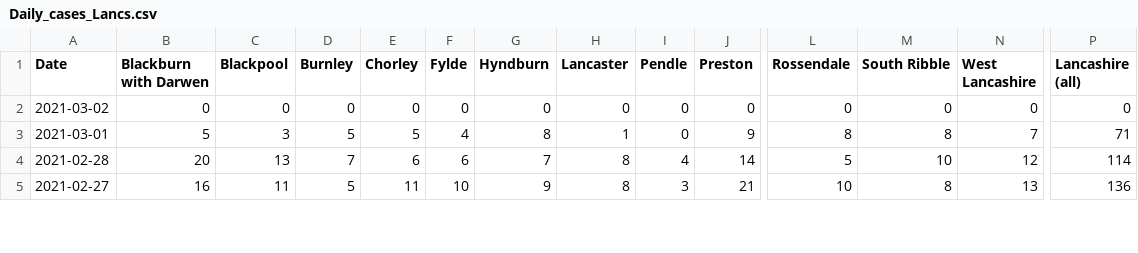
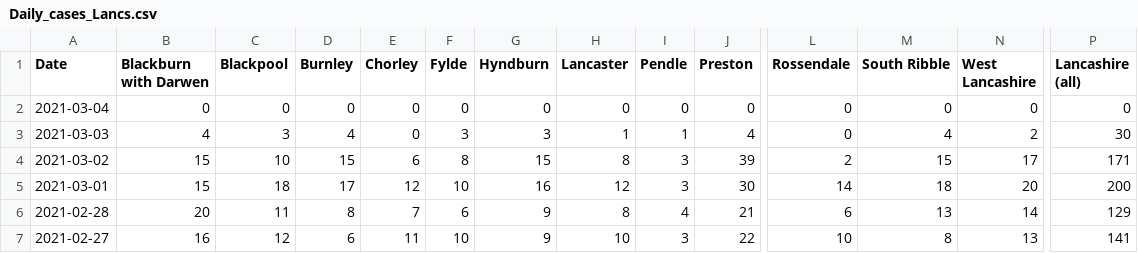
Before and after one commit to paumber/covid-data, a CSV file: Daily_cases_Lancs.csv, drawn as a sheet; only a part is shown, gaps mark what is left out; addresses are those after the commit; rows hold the shown columns only; the diff covers the shown part only; the diff names each change by its address in the sheet, - before the commit and + after, or states it on an @@ line.

Commit message:
Update Daily_cases_Lancs.csv

```diff
--- a/Daily_cases_Lancs.csv
+++ b/Daily_cases_Lancs.csv
-A2 (Date): 2021-03-02
+A2 (Date): 2021-03-04
+row 3: 2021-03-03 | 4 | 3 | 4 | 0 | 3 | 3 | 1 | 1 | 4 | 0 | 4 | 2 | 30
+row 4: 2021-03-02 | 15 | 10 | 15 | 6 | 8 | 15 | 8 | 3 | 39 | 2 | 15 | 17 | 171
-B5 (Blackburn with Darwen): 5
+B5 (Blackburn with Darwen): 15
-C5 (Blackpool): 3
+C5 (Blackpool): 18
-D5 (Burnley): 5
+D5 (Burnley): 17
-E5 (Chorley): 5
+E5 (Chorley): 12
-F5 (Fylde): 4
+F5 (Fylde): 10
-G5 (Hyndburn): 8
+G5 (Hyndburn): 16
-H5 (Lancaster): 1
+H5 (Lancaster): 12
-I5 (Pendle): 0
+I5 (Pendle): 3
-J5 (Preston): 9
+J5 (Preston): 30
-L5 (Rossendale): 8
+L5 (Rossendale): 14
-M5 (South Ribble): 8
+M5 (South Ribble): 18
-N5 (West Lancashire): 7
+N5 (West Lancashire): 20
-P5 (Lancashire (all)): 71
+P5 (Lancashire (all)): 200
-C6 (Blackpool): 13
+C6 (Blackpool): 11
-D6 (Burnley): 7
+D6 (Burnley): 8
-E6 (Chorley): 6
+E6 (Chorley): 7
-G6 (Hyndburn): 7
+G6 (Hyndburn): 9
-J6 (Preston): 14
+J6 (Preston): 21
-L6 (Rossendale): 5
+L6 (Rossendale): 6
-M6 (South Ribble): 10
+M6 (South Ribble): 13
-N6 (West Lancashire): 12
+N6 (West Lancashire): 14
-P6 (Lancashire (all)): 114
+P6 (Lancashire (all)): 129
-C7 (Blackpool): 11
+C7 (Blackpool): 12
-D7 (Burnley): 5
+D7 (Burnley): 6
-H7 (Lancaster): 8
+H7 (Lancaster): 10
-J7 (Preston): 21
+J7 (Preston): 22
-P7 (Lancashire (all)): 136
+P7 (Lancashire (all)): 141
```
Also changed, not shown: 105 edited cells elsewhere in this file.
